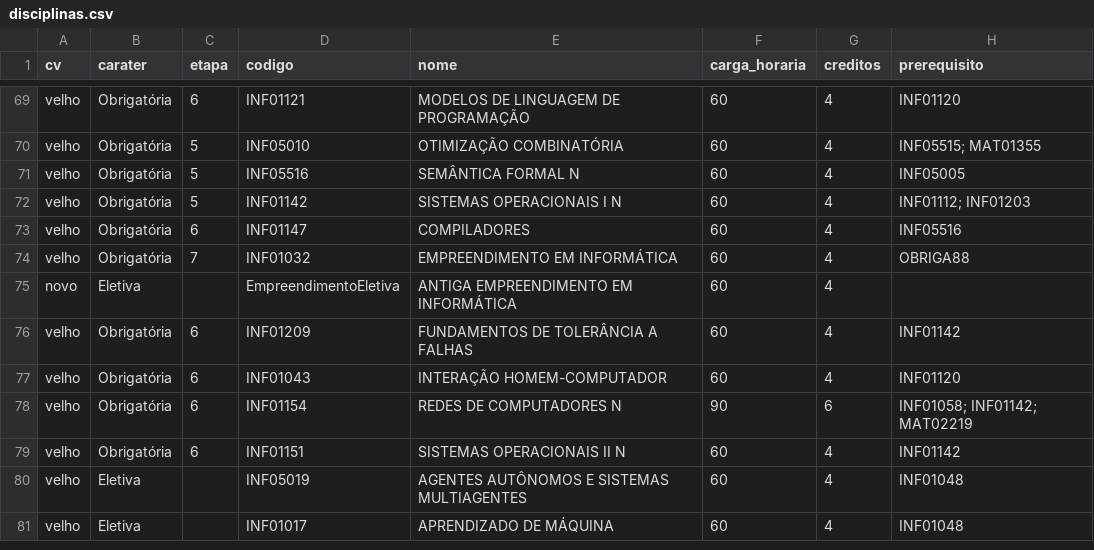
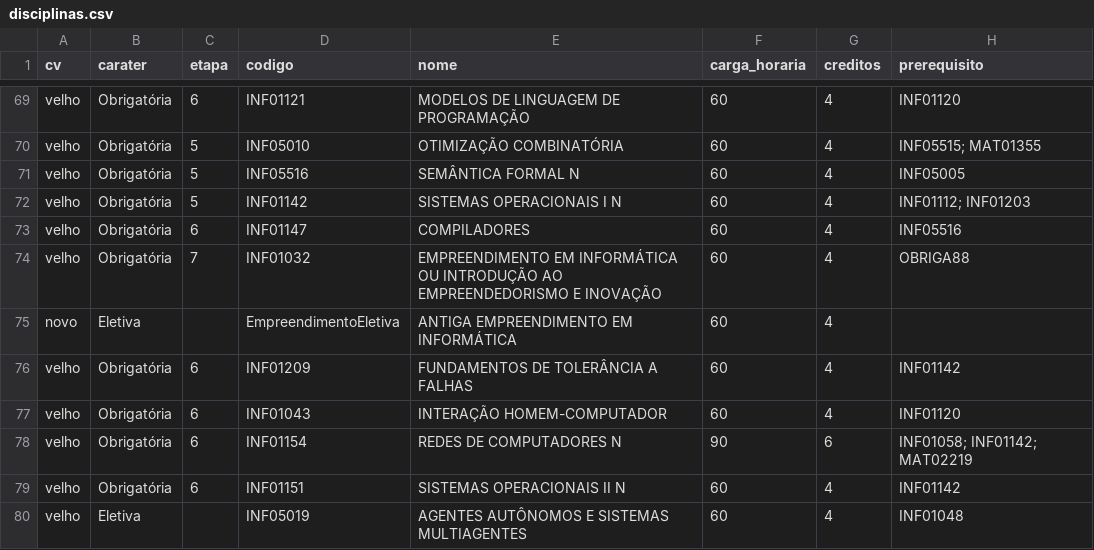
Before and after one commit to petcomputacaoufrgs/novo-curriculo-website, a CSV file: backend/ClassHistoryConverter/scripts/INF_UFRGS_DATA/CIC/disciplinas.csv, drawn as a sheet; only a part is shown, gaps mark what is left out; the shorter side is filled out with more unchanged rows.

```diff
--- a/backend/ClassHistoryConverter/scripts/INF_UFRGS_DATA/CIC/disciplinas.csv
+++ b/backend/ClassHistoryConverter/scripts/INF_UFRGS_DATA/CIC/disciplinas.csv
@@ -73,3 +73,3 @@ velho,Obrigatória,5,INF01142,SISTEMAS OPERACIONAIS I N,60,4,INF01112; INF01203
 velho,Obrigatória,6,INF01147,COMPILADORES,60,4,INF05516
-velho,Obrigatória,7,INF01032,EMPREENDIMENTO EM INFORMÁTICA,60,4,OBRIGA88
+velho,Obrigatória,7,INF01032,EMPREENDIMENTO EM INFORMÁTICA OU INTRODUÇÃO AO EMPREENDEDORISMO E INOVAÇÃO,60,4,OBRIGA88
 novo,Eletiva,,EmpreendimentoEletiva,ANTIGA EMPREENDIMENTO EM INFORMÁTICA,60,4,
```
Also changed, not shown: backend/ClassHistoryConverter/scripts/INF_UFRGS_DATA/CIC/equivalencias_completas_final.csv, 7 other files.
